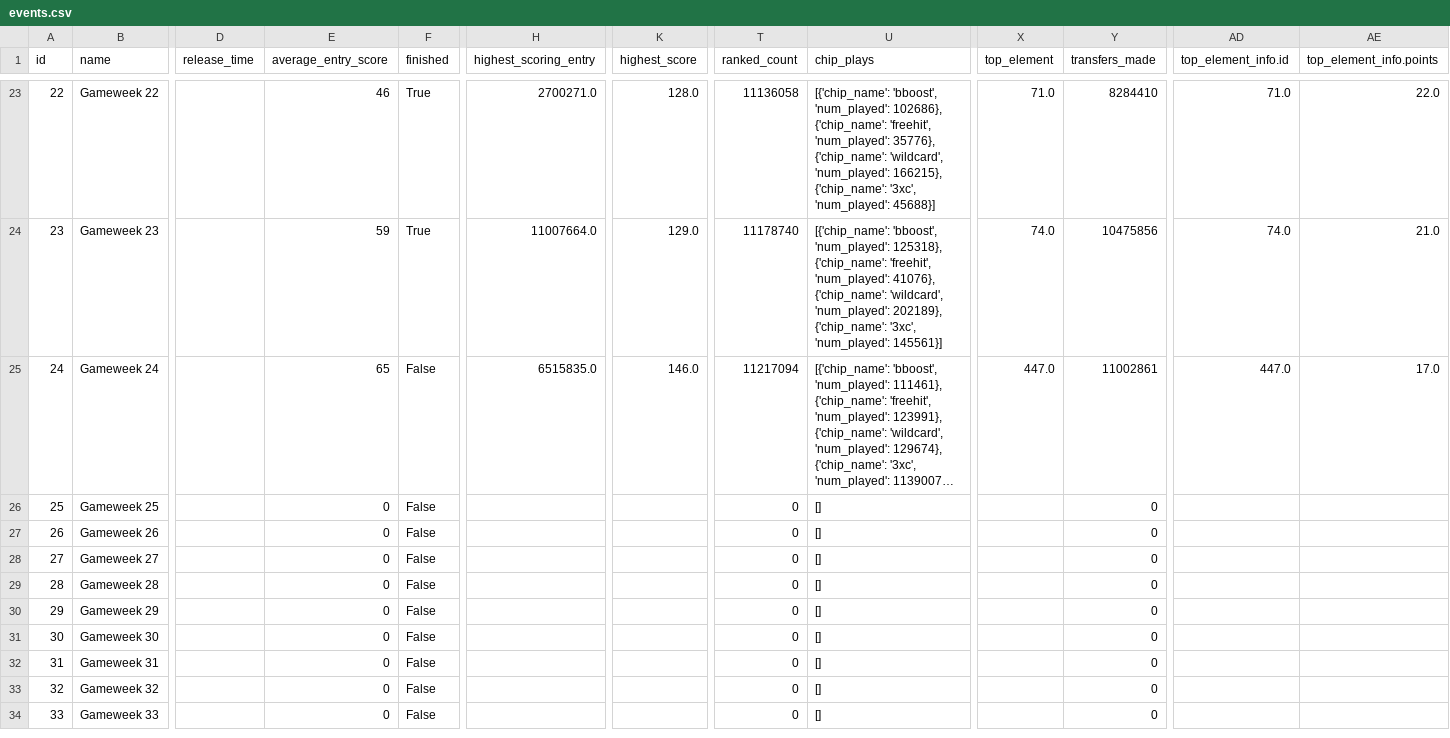
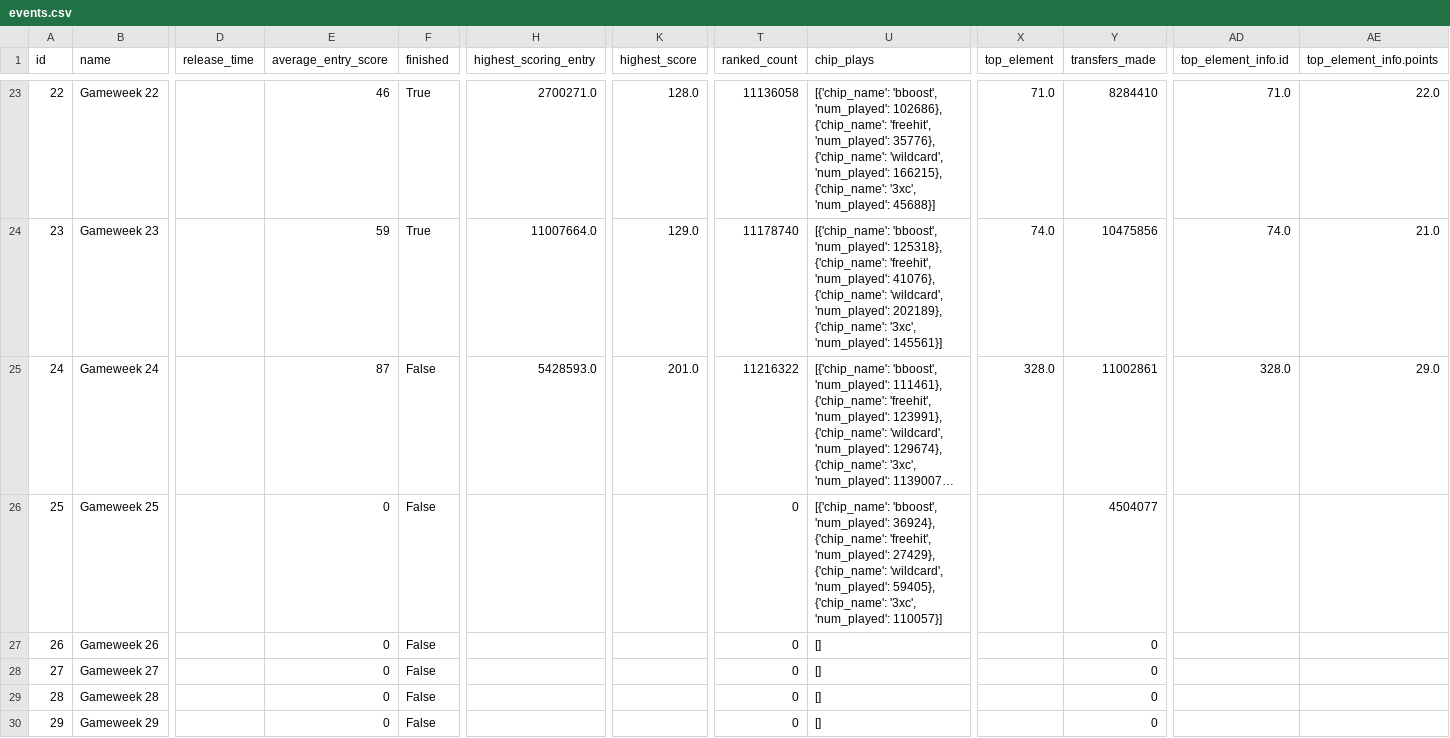
Before and after one commit to Theran500/fpl-data-automation, a CSV file: events.csv, drawn as a sheet; only a part is shown, gaps mark what is left out; the shorter side is filled out with more unchanged rows; long unchanged cells end in …; the diff names each change by its address in the sheet, - before the commit and + after, or states it on an @@ line.

```diff
--- a/events.csv
+++ b/events.csv
-E25 (average_entry_score): 65
+E25 (average_entry_score): 87
-H25 (highest_scoring_entry): 6515835.0
+H25 (highest_scoring_entry): 5428593.0
-K25 (highest_score): 146.0
+K25 (highest_score): 201.0
-T25 (ranked_count): 11217094
+T25 (ranked_count): 11216322
-X25 (top_element): 447.0
+X25 (top_element): 328.0
-AD25 (top_element_info.id): 447.0
+AD25 (top_element_info.id): 328.0
-AE25 (top_element_info.points): 17.0
+AE25 (top_element_info.points): 29.0
-U26 (chip_plays): []
+U26 (chip_plays): [{'chip_name': 'bboost', 'num_played': 36924}, {'chip_name': 'freehit', 'num_played': 27429}, {'chip_name': 'wildcard', 'num_played': 59405}, {'chip_name': '3xc', 'num_played': 110057}]
-Y26 (transfers_made): 0
+Y26 (transfers_made): 4504077
```
Also changed, not shown: element_types.csv, players.csv, 1 other file.
